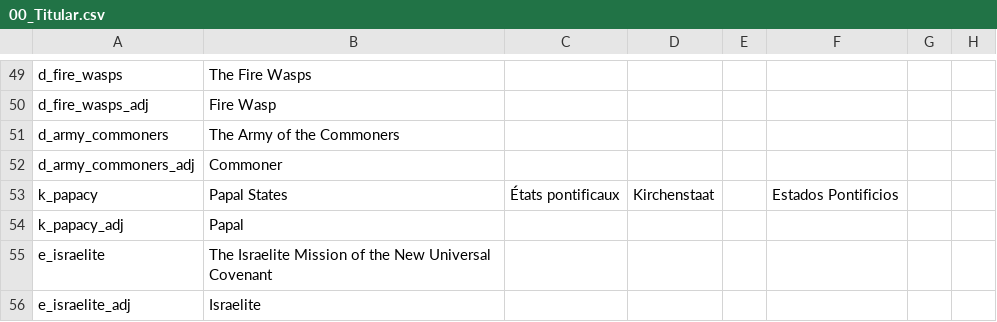
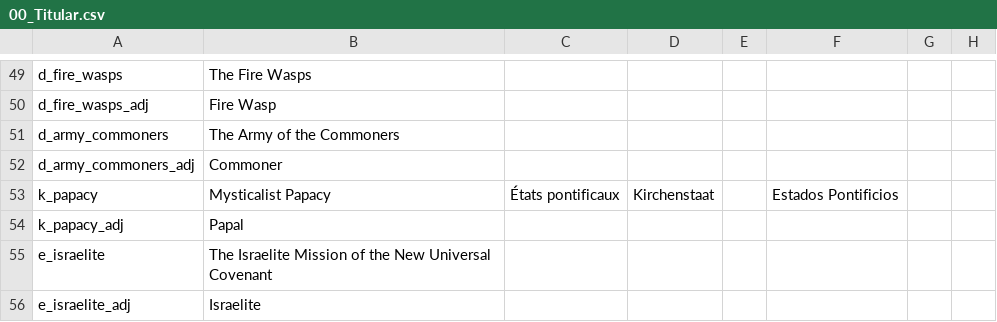
Before and after one commit to j00ji/Sob-o-Anil, a CSV file: localisation/00_Titular.csv, drawn as a sheet; only a part is shown, gaps mark what is left out; the diff names each change by its address in the sheet, - before the commit and + after, or states it on an @@ line.

```diff
--- a/localisation/00_Titular.csv
+++ b/localisation/00_Titular.csv
-B53: Papal States
+B53: Mysticalist Papacy
```
Also changed, not shown: 8 other files.
